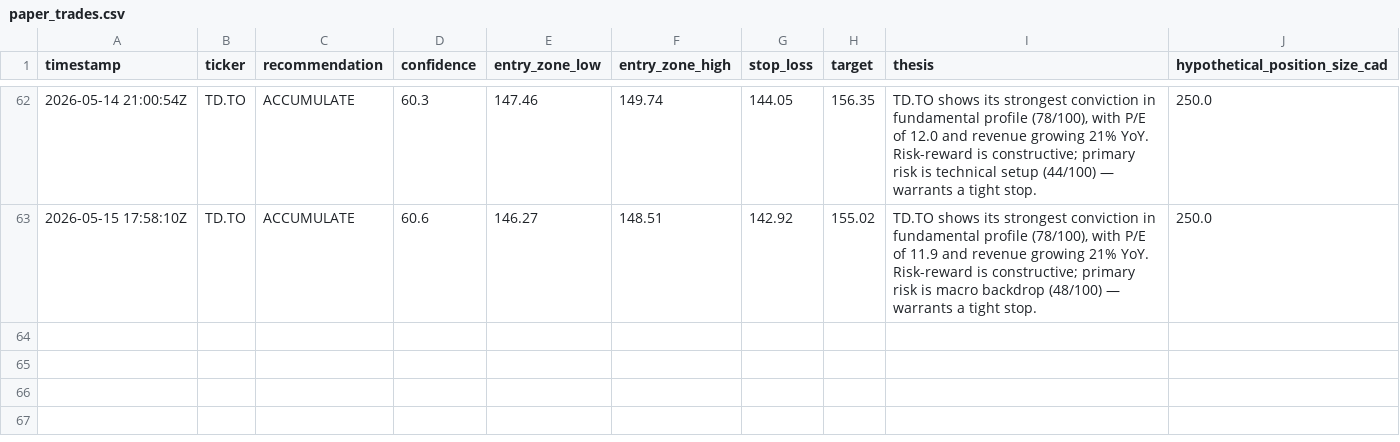
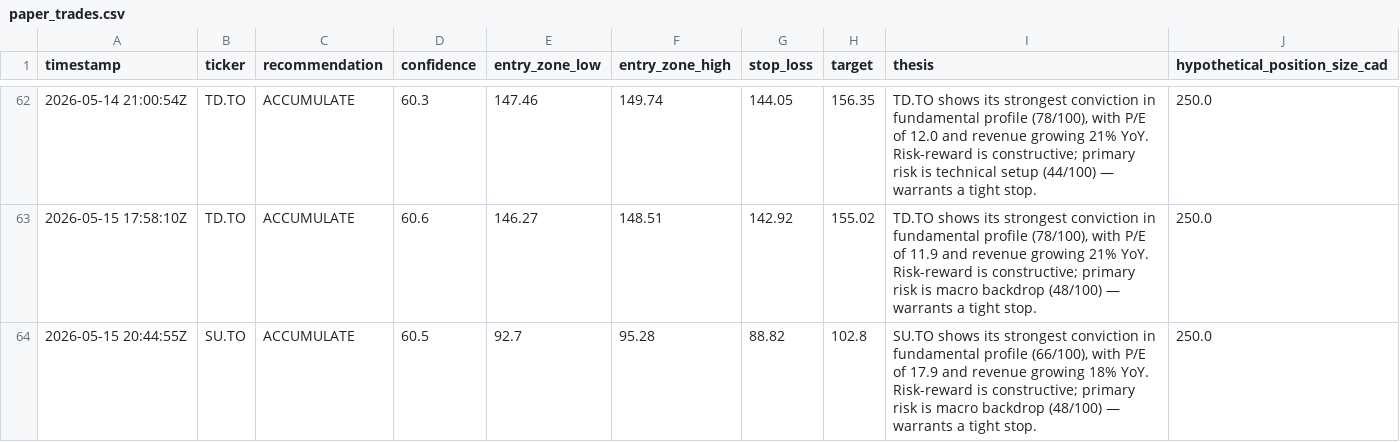
Before and after one commit to Siddharth2205/sterling-agent, a CSV file: data/paper_trades.csv, drawn as a sheet; only a part is shown, gaps mark what is left out.

```diff
--- a/data/paper_trades.csv
+++ b/data/paper_trades.csv
@@ -63 +63,2 @@ timestamp,ticker,recommendation,confidence,entry_zone_low,entry_zone_high,stop_l
 2026-05-15 17:58:10Z,TD.TO,ACCUMULATE,60.6,146.27,148.51,142.92,155.02,"TD.TO shows its strongest conviction in fundamental profile (78/100), with P/E of 11.9 and revenue growing 21% YoY. Risk-reward is constructive; primary risk is macro backdrop (48/100) — warrants a tight stop.",250.0
+2026-05-15 20:44:55Z,SU.TO,ACCUMULATE,60.5,92.7,95.28,88.82,102.8,"SU.TO shows its strongest conviction in fundamental profile (66/100), with P/E of 17.9 and revenue growing 18% YoY. Risk-reward is constructive; primary risk is macro backdrop (48/100) — warrants a tight stop.",250.0
```
